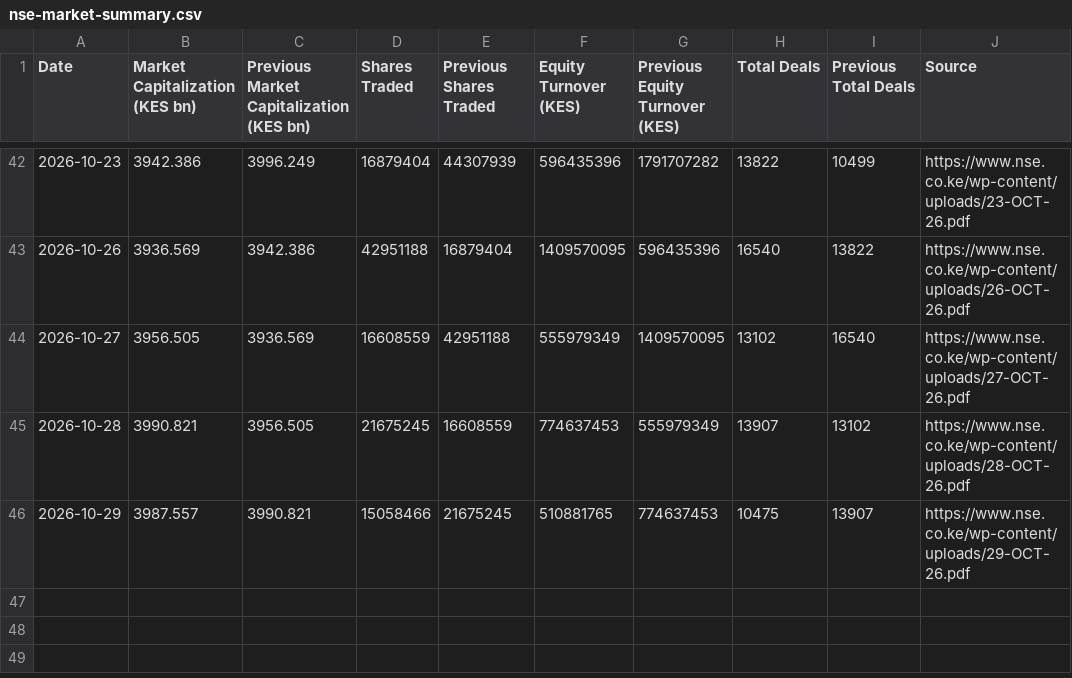
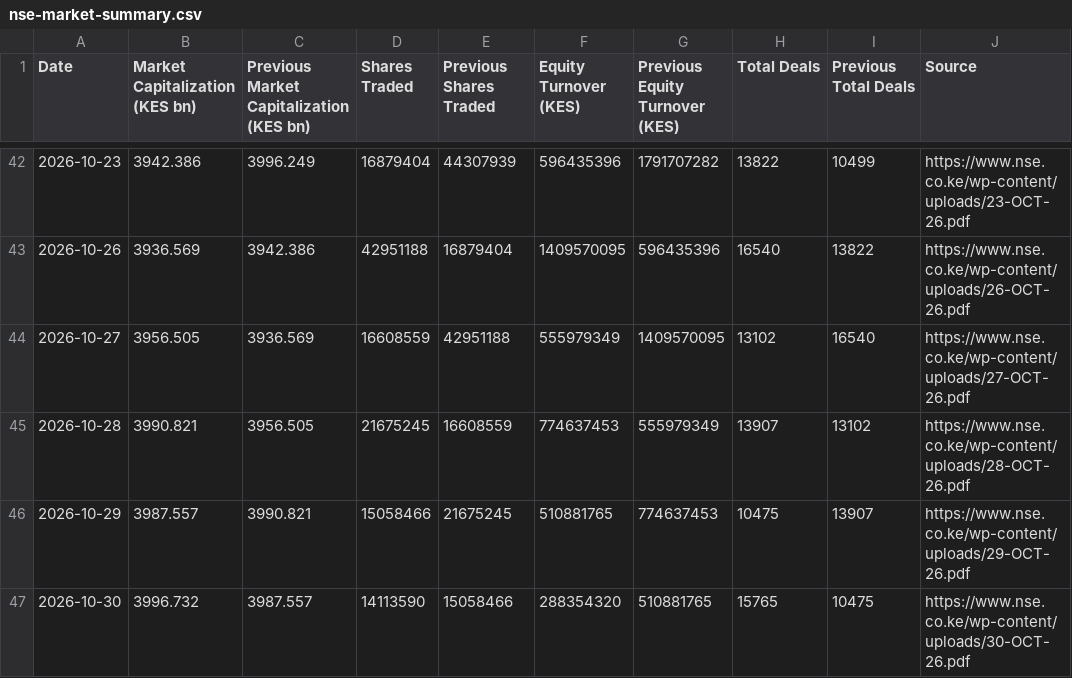
Before and after one commit to Coinimain/kenyanmmf, a CSV file: nse-market-summary.csv, drawn as a sheet; only a part is shown, gaps mark what is left out; the diff names each change by its address in the sheet, - before the commit and + after, or states it on an @@ line.

```diff
--- a/nse-market-summary.csv
+++ b/nse-market-summary.csv
+row 47: 2026-10-30 | 3996.732 | 3987.557 | 14113590 | 15058466 | 288354320 | 510881765 | 15765 | 10475 | https://www.nse.co.ke/wp-content/uploads/30-OCT-26.pdf
```
Also changed, not shown: nse-market-indices.csv, 1 other file.
